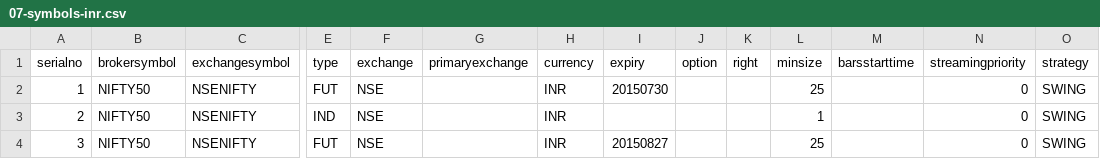
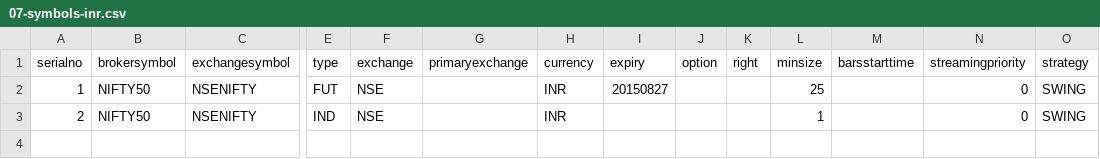
Before and after one commit to pankaj3009/strategies, a CSV file: 07-symbols-inr.csv, drawn as a sheet; only a part is shown, gaps mark what is left out; rows hold the shown columns only; the diff names each change by its address in the sheet, - before the commit and + after, or states it on an @@ line.

Commit message:
Tested for Nifty Swing

```diff
--- a/07-symbols-inr.csv
+++ b/07-symbols-inr.csv
-I2 (expiry): 20150730
+I2 (expiry): 20150827
-row 4: 3 | NIFTY50 | NSENIFTY | FUT | NSE |  | INR | 20150827 |  |  | 25 |  | 0 | SWING
```
Also changed, not shown: 1 other file.
